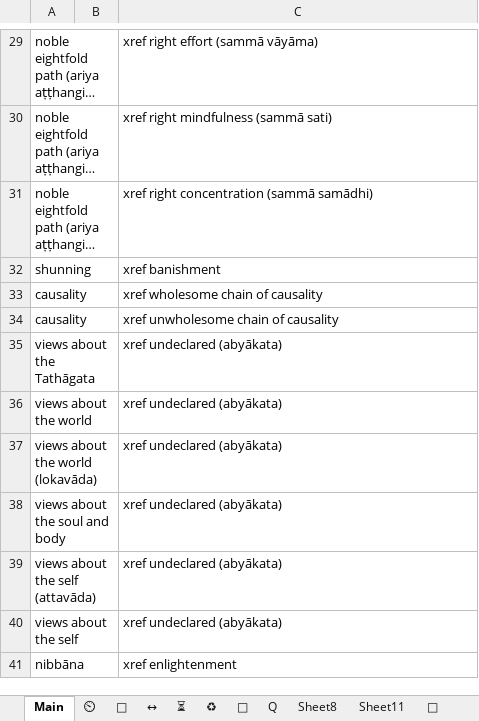
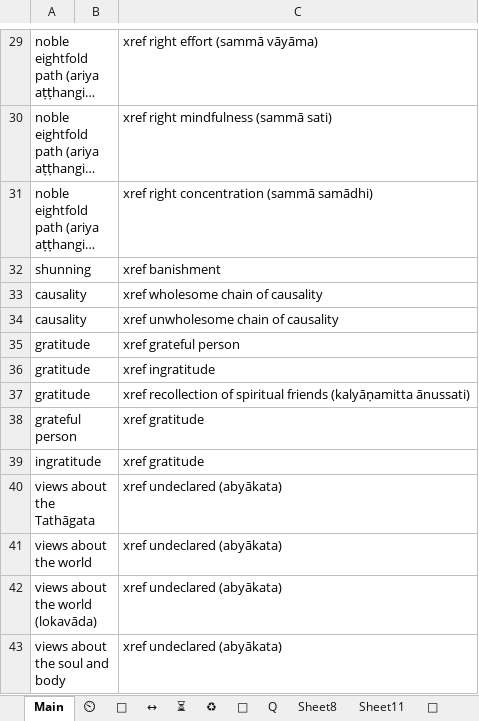
Before and after one commit to thesunshade/CIPS, an Excel workbook: src/data/general-index.xlsx, sheet Main, drawn as a sheet; only a part is shown, gaps mark what is left out; the shorter side is filled out with more unchanged rows; long unchanged cells end in …; values as stored, in another font and other column widths than the file's, no borders; conditional formats not drawn; the diff names each change by its address in the sheet, - before the commit and + after, or states it on an @@ line.

Commit message:
small update to gratitude xrefs

```diff
--- a/src/data/general-index.xlsx (sheet Main)
+++ b/src/data/general-index.xlsx (sheet Main)
+row 35: gratitude |  | xref grateful person
+row 36: gratitude |  | xref ingratitude
+row 37: gratitude |  | xref recollection of spiritual friends (kalyāṇamitta ānussati)
+row 38: grateful person |  | xref gratitude
+row 39: ingratitude |  | xref gratitude
```
Also changed, not shown: 2 other files.
